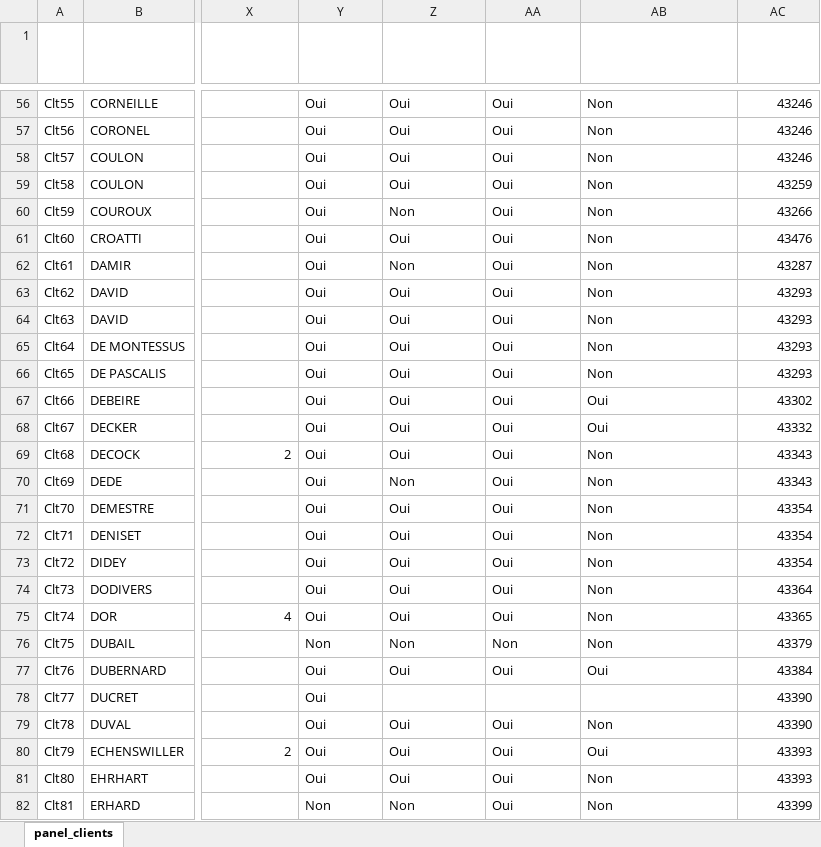
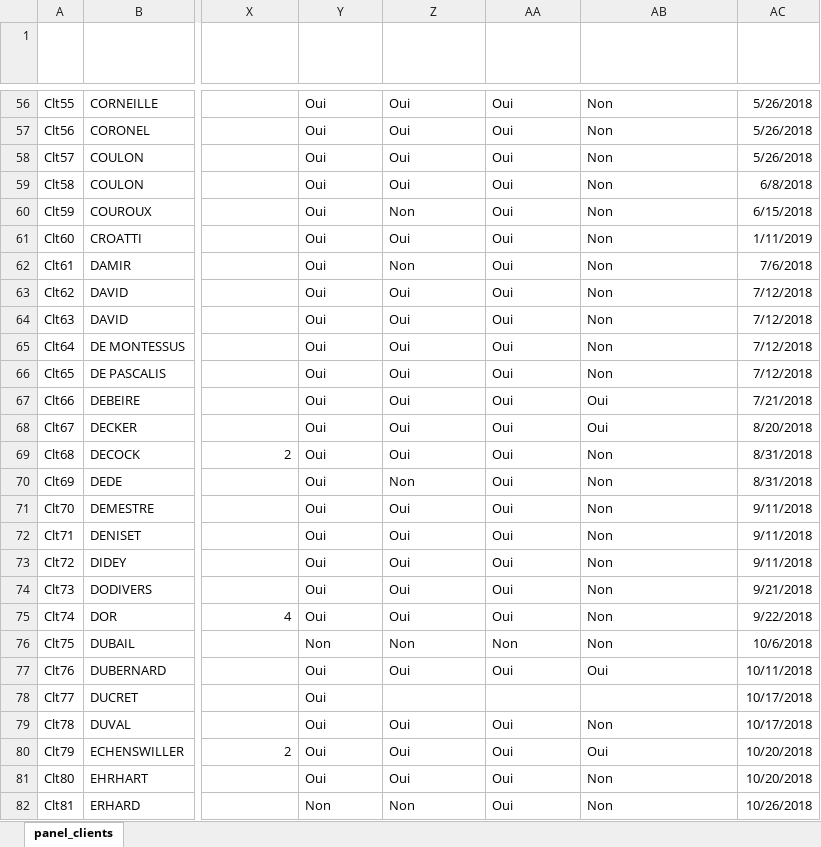
Before and after one commit to RodrigueCalimia/appli-gestion-clients-vba, an Excel workbook: appli-vba-gestion-clients.xlsm, sheet panel_clients, drawn as a sheet; only a part is shown, gaps mark what is left out; values as stored, in another font and other column widths than the file's, no borders; table styles not drawn; the diff covers the shown part only; the diff names each change by its address in the sheet, - before the commit and + after, or states it on an @@ line.

Commit message:
Création du module <Creation_Client> et sa procédure <CreateFicheClient>

```diff
--- a/appli-vba-gestion-clients.xlsm (sheet panel_clients)
+++ b/appli-vba-gestion-clients.xlsm (sheet panel_clients)
-AC56:AC58 (Date d'entrée client): 43246
+AC56:AC58 (Date d'entrée client): 5/26/2018
-AC59 (Date d'entrée client): 43259
+AC59 (Date d'entrée client): 6/8/2018
-AC60 (Date d'entrée client): 43266
+AC60 (Date d'entrée client): 6/15/2018
-AC61 (Date d'entrée client): 43476
+AC61 (Date d'entrée client): 1/11/2019
-AC62 (Date d'entrée client): 43287
+AC62 (Date d'entrée client): 7/6/2018
-AC63:AC66 (Date d'entrée client): 43293
+AC63:AC66 (Date d'entrée client): 7/12/2018
-AC67 (Date d'entrée client): 43302
+AC67 (Date d'entrée client): 7/21/2018
-AC68 (Date d'entrée client): 43332
+AC68 (Date d'entrée client): 8/20/2018
-AC69:AC70 (Date d'entrée client): 43343
+AC69:AC70 (Date d'entrée client): 8/31/2018
-AC71:AC73 (Date d'entrée client): 43354
+AC71:AC73 (Date d'entrée client): 9/11/2018
-AC74 (Date d'entrée client): 43364
+AC74 (Date d'entrée client): 9/21/2018
-AC75 (Date d'entrée client): 43365
+AC75 (Date d'entrée client): 9/22/2018
-AC76 (Date d'entrée client): 43379
+AC76 (Date d'entrée client): 10/6/2018
-AC77 (Date d'entrée client): 43384
+AC77 (Date d'entrée client): 10/11/2018
-AC78:AC79 (Date d'entrée client): 43390
+AC78:AC79 (Date d'entrée client): 10/17/2018
-AC80:AC81 (Date d'entrée client): 43393
+AC80:AC81 (Date d'entrée client): 10/20/2018
-AC82 (Date d'entrée client): 43399
+AC82 (Date d'entrée client): 10/26/2018
```
Also changed, not shown: 209 edited cells elsewhere in this sheet.
